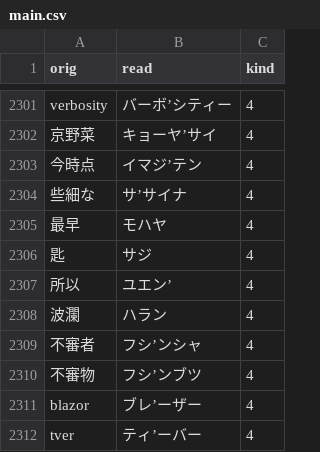
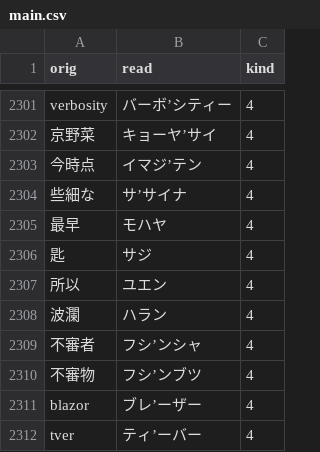
Before and after one commit to actlaboratory/HISS-dictionary, a CSV file: main.csv, drawn as a sheet; only a part is shown, gaps mark what is left out.

Commit message:
Fix accent

```diff
--- a/main.csv
+++ b/main.csv
@@ -2306,3 +2306,3 @@ verbosity,バーボ’シティー,4
 匙,サジ,4
-所以,ユエン’,4
+所以,ユエン,4
 波瀾,ハラン,4
```
